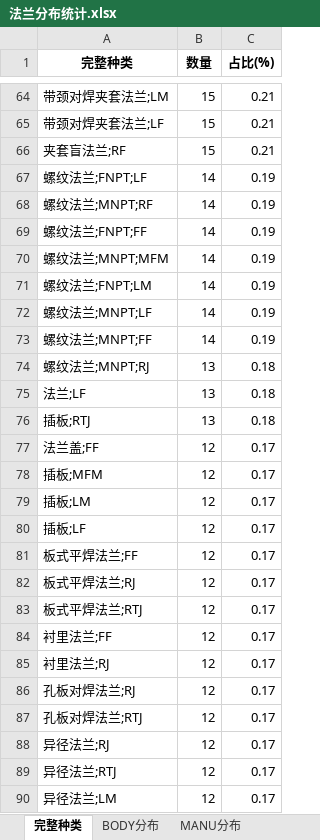
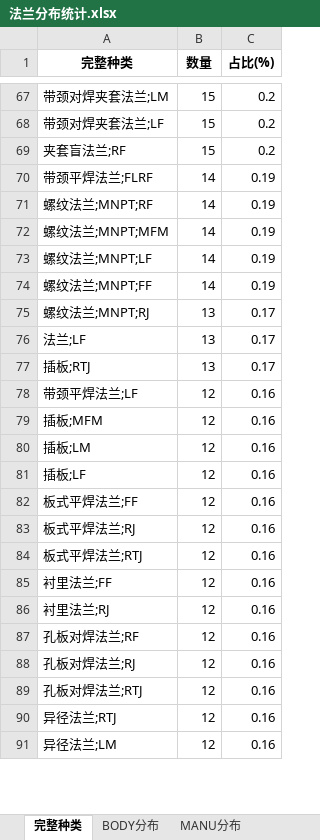
Before and after one commit to xiaoxia888/ElecMatCoder, an Excel workbook: apps/trainer/qwen3_fte/output/按8类拆分数据集/法兰分布统计.xlsx, sheet 完整种类, drawn as a sheet; only a part is shown, gaps mark what is left out; values as stored, in another font and other column widths than the file's, no borders; removed rows and columns are numbered as before the commit, all else as after; the diff covers the shown part only; the diff names each change by its address in the sheet, - before the commit and + after, or states it on an @@ line.

```diff
--- a/apps/trainer/qwen3_fte/output/按8类拆分数据集/法兰分布统计.xlsx (sheet 完整种类)
+++ b/apps/trainer/qwen3_fte/output/按8类拆分数据集/法兰分布统计.xlsx (sheet 完整种类)
-C67:C69 (占比(%)): 0.21
+C67:C69 (占比(%)): 0.2
-A70 (完整种类): 螺纹法兰;FNPT;LF
+A70 (完整种类): 带颈平焊法兰;FLRF
-row 69: 螺纹法兰;FNPT;FF | 14 | 0.19
-row 71: 螺纹法兰;FNPT;LM | 14 | 0.19
-C75:C77 (占比(%)): 0.18
+C75:C77 (占比(%)): 0.17
-row 77: 法兰盖;FF | 12 | 0.17
+row 78: 带颈平焊法兰;LF | 12 | 0.16
-C79:C86 (占比(%)): 0.17
+C79:C86 (占比(%)): 0.16
+row 87: 孔板对焊法兰;RF | 12 | 0.16
-C88:C89 (占比(%)): 0.17
+C88:C89 (占比(%)): 0.16
-row 88: 异径法兰;RJ | 12 | 0.17
-C90:C91 (占比(%)): 0.17
+C90:C91 (占比(%)): 0.16
```
Also changed, not shown: 54 added rows, 51 removed rows and 99 edited cells elsewhere in this sheet, sheet BODY分布, sheet SEAL分布, sheet CONN分布, sheet MANU分布, 30 other files.
